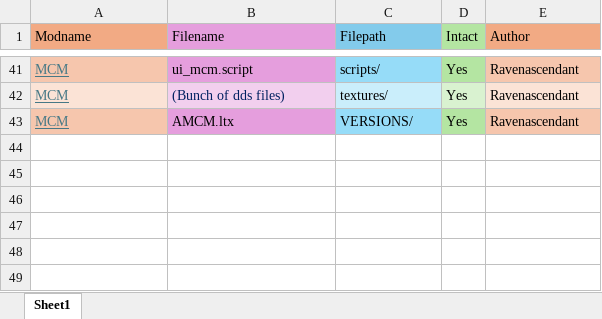
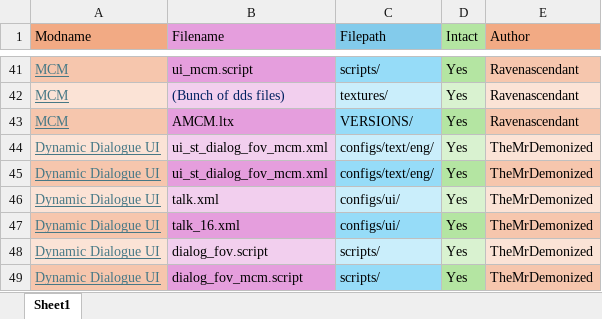
Before and after one commit to GoldsphereShill/Back-to-roots-wip, an Excel workbook: development/Integrated Mods.xlsx, sheet Sheet1, drawn as a sheet; only a part is shown, gaps mark what is left out; values as stored, in another font and other column widths than the file's, no borders; the diff names each change by its address in the sheet, - before the commit and + after, or states it on an @@ line.

Commit message:
Integrated Dynamic Dialogue UI

```diff
--- a/development/Integrated Mods.xlsx (sheet Sheet1)
+++ b/development/Integrated Mods.xlsx (sheet Sheet1)
+row 44: Dynamic Dialogue UI | ui_st_dialog_fov_mcm.xml | configs/text/eng/ | Yes | TheMrDemonized
+row 45: Dynamic Dialogue UI | ui_st_dialog_fov_mcm.xml | configs/text/eng/ | Yes | TheMrDemonized
+row 46: Dynamic Dialogue UI | talk.xml | configs/ui/ | Yes | TheMrDemonized
+row 47: Dynamic Dialogue UI | talk_16.xml | configs/ui/ | Yes | TheMrDemonized
+row 48: Dynamic Dialogue UI | dialog_fov.script | scripts/ | Yes | TheMrDemonized
+row 49: Dynamic Dialogue UI | dialog_fov_mcm.script | scripts/ | Yes | TheMrDemonized
```
Also changed, not shown: 11 other files.
